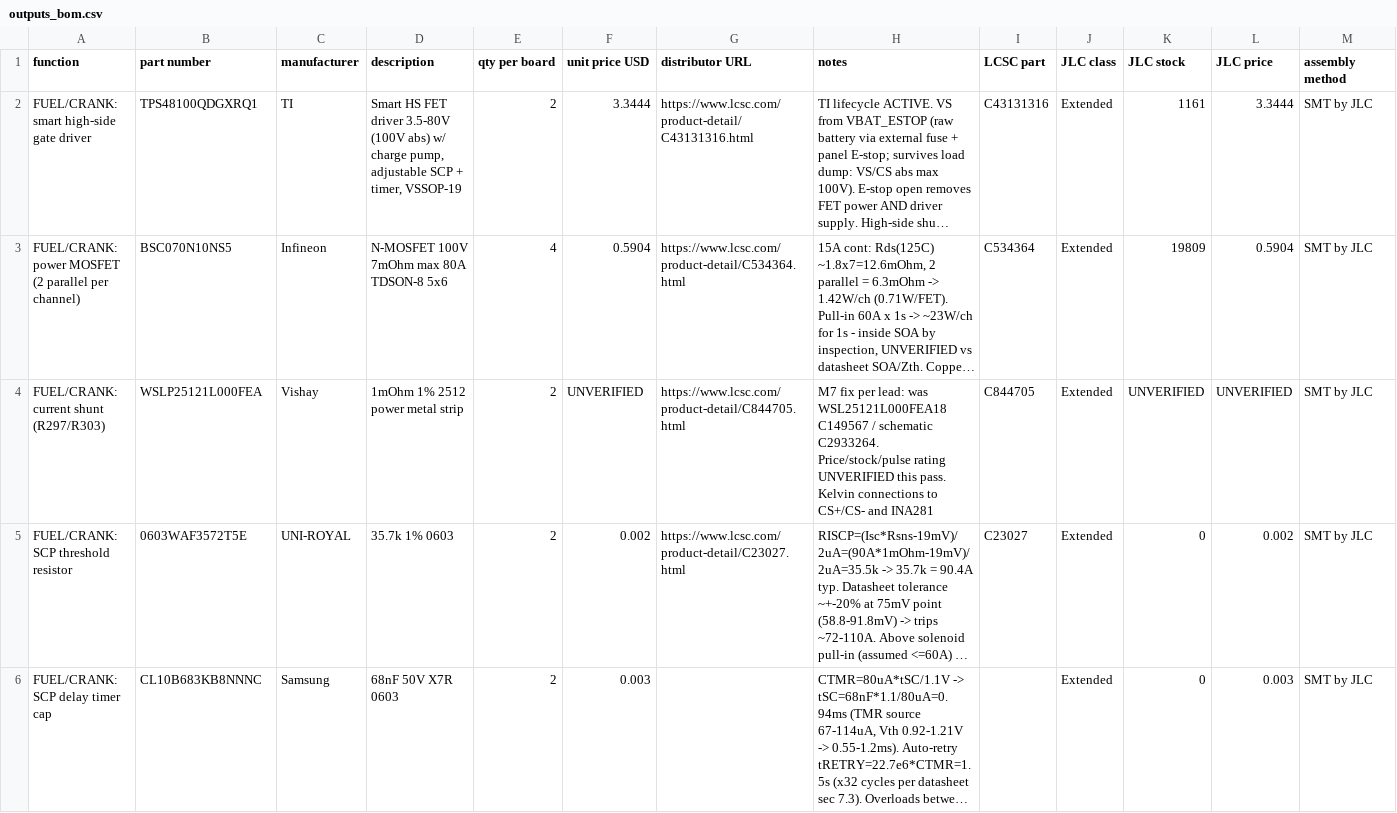
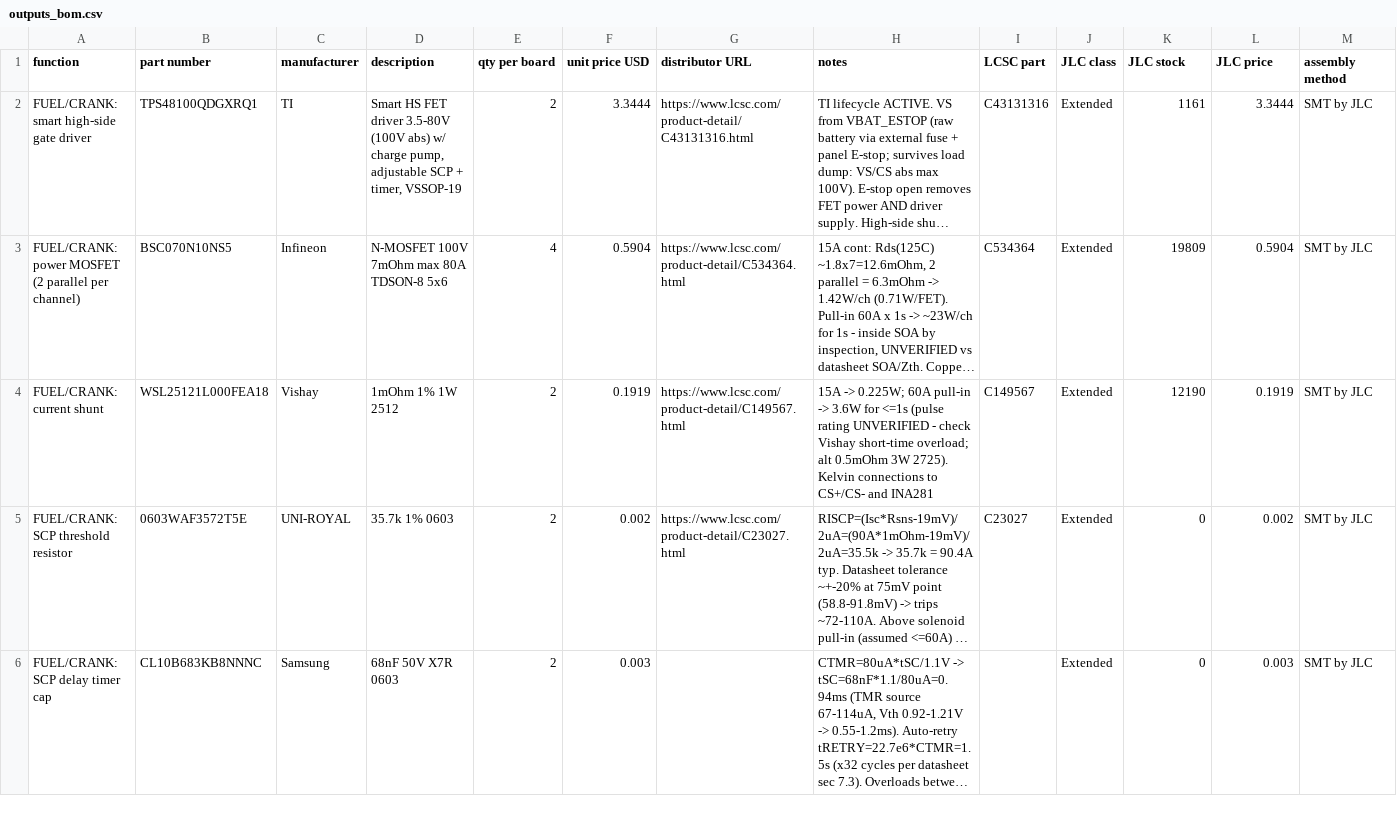
Before and after one commit to Ethan-Poag/blackstart, a CSV file: bom/outputs_bom.csv, drawn as a sheet; only a part is shown; long unchanged cells end in …; removed rows and columns are numbered as before the commit, all else as after; the diff names each change by its address in the sheet, - before the commit and + after, or states it on an @@ line.

```diff
--- a/bom/outputs_bom.csv
+++ b/bom/outputs_bom.csv
-row 4: FUEL/CRANK: current shunt (R297/R303) | WSLP25121L000FEA | Vishay | 1mOhm 1% 2512 power metal strip | 2 | UNVERIFIED | https://www.lcsc.com/product-detail/C844705.html | M7 fix per lead: was WSL25121L000FEA18 C149567 / schematic C2933264. Price/stock/pulse rating UNVERIFIED this pass. Kelvin connections to CS+/CS- and INA281 | C844705 | Extended | UNVERIFIED | UNVERIFIED | SMT by JLC
+row 4: FUEL/CRANK: current shunt | WSL25121L000FEA18 | Vishay | 1mOhm 1% 1W 2512 | 2 | 0.1919 | https://www.lcsc.com/product-detail/C149567.html | 15A -> 0.225W; 60A pull-in -> 3.6W for <=1s (pulse rating UNVERIFIED - check Vishay short-time overload; alt 0.5mOhm 3W 2725). Kelvin connections to CS+/CS- and INA281 | C149567 | Extended | 12190 | 0.1919 | SMT by JLC
```
Also changed, not shown: bom/ac_metering_bom.csv, 23 other files.
